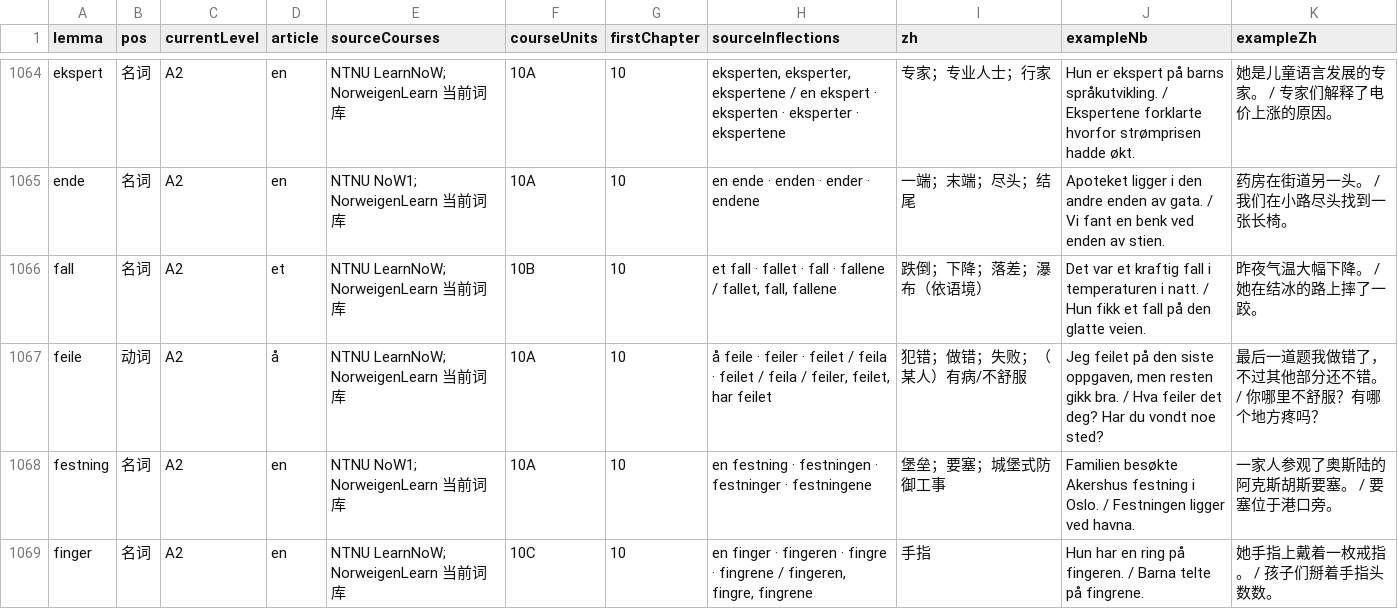
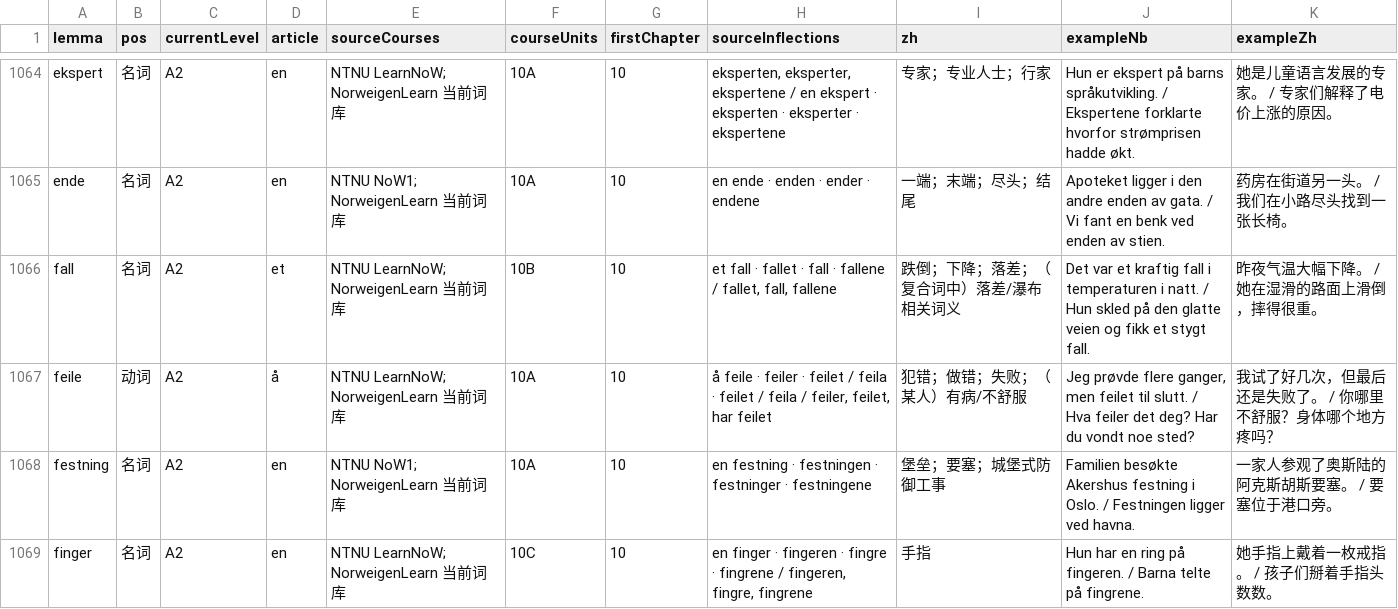
Before and after one commit to chengw1121/NorweigenLearn, a CSV file: vocabulary-candidate-pool.csv, drawn as a sheet; only a part is shown, gaps mark what is left out; the diff covers the shown part only.

```diff
--- a/vocabulary-candidate-pool.csv
+++ b/vocabulary-candidate-pool.csv
@@ -1065,4 +1065,4 @@
 "ende","名词","A2","en","NTNU NoW1; NorweigenLearn 当前词库","10A","10","en ende · enden · ender · endene","一端；末端；尽头；结尾","Apoteket ligger i den andre enden av gata. / Vi fant en benk ved enden av stien.","药房在街道另一头。 / 我们在小路尽头找到一张长椅。"
-"fall","名词","A2","et","NTNU LearnNoW; NorweigenLearn 当前词库","10B","10","et fall · fallet · fall · fallene / fallet, fall, fallene","跌倒；下降；落差；瀑布（依语境）","Det var et kraftig fall i temperaturen i natt. / Hun fikk et fall på den glatte veien.","昨夜气温大幅下降。 / 她在结冰的路上摔了一跤。"
-"feile","动词","A2","å","NTNU LearnNoW; NorweigenLearn 当前词库","10A","10","å feile · feiler · feilet / feila · feilet / feila / feiler, feilet, har feilet","犯错；做错；失败；（某人）有病/不舒服","Jeg feilet på den siste oppgaven, men resten gikk bra. / Hva feiler det deg? Har du vondt noe sted?","最后一道题我做错了，不过其他部分还不错。 / 你哪里不舒服？有哪个地方疼吗？"
+"fall","名词","A2","et","NTNU LearnNoW; NorweigenLearn 当前词库","10B","10","et fall · fallet · fall · fallene / fallet, fall, fallene","跌倒；下降；落差；（复合词中）落差/瀑布相关词义","Det var et kraftig fall i temperaturen i natt. / Hun skled på den glatte veien og fikk et stygt fall.","昨夜气温大幅下降。 / 她在湿滑的路面上滑倒，摔得很重。"
+"feile","动词","A2","å","NTNU LearnNoW; NorweigenLearn 当前词库","10A","10","å feile · feiler · feilet / feila · feilet / feila / feiler, feilet, har feilet","犯错；做错；失败；（某人）有病/不舒服","Jeg prøvde flere ganger, men feilet til slutt. / Hva feiler det deg? Har du vondt noe sted?","我试了好几次，但最后还是失败了。 / 你哪里不舒服？身体哪个地方疼吗？"
 "festning","名词","A2","en","NTNU NoW1; NorweigenLearn 当前词库","10A","10","en festning · festningen · festninger · festningene","堡垒；要塞；城堡式防御工事","Familien besøkte Akershus festning i Oslo. / Festningen ligger ved havna.","一家人参观了奥斯陆的阿克斯胡斯要塞。 / 要塞位于港口旁。"
```
Also changed, not shown: 2 moved rows and 106 edited cells elsewhere in this file, vocabulary-candidates-1400.csv, vocabulary-inventory.csv, 6 other files.
